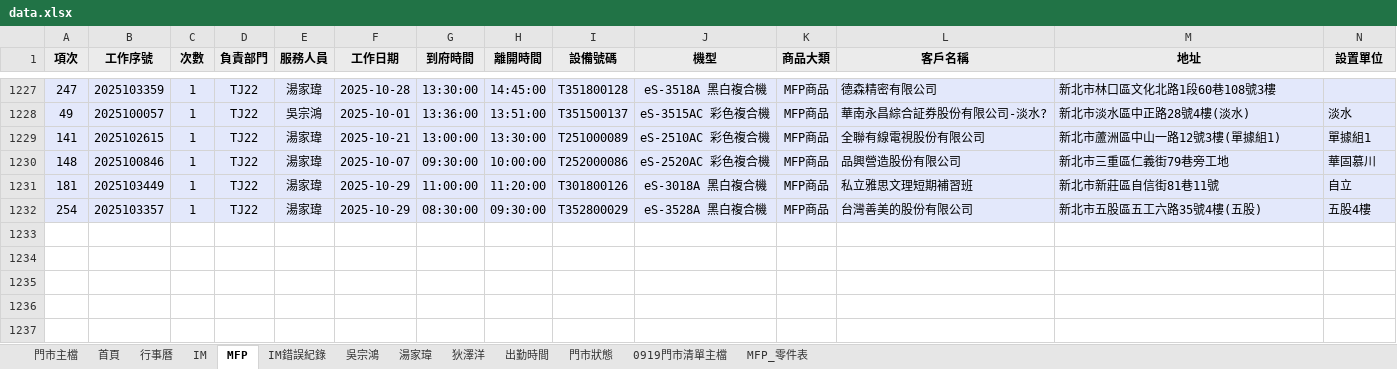
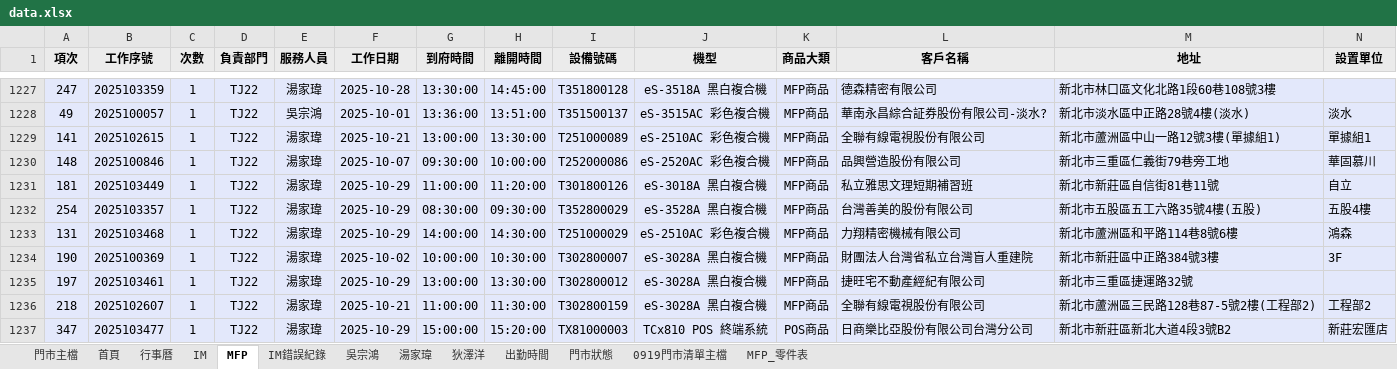
Before and after one commit to Yang-0419-di/FW_2, an Excel workbook: 臨時備份/自動備份/data.xlsx, sheet MFP, drawn as a sheet; only a part is shown, gaps mark what is left out; values as stored, in another font and other column widths than the file's, no borders; rows hold the shown columns only; the diff names each change by its address in the sheet, - before the commit and + after, or states it on an @@ line.

```diff
--- a/臨時備份/自動備份/data.xlsx (sheet MFP)
+++ b/臨時備份/自動備份/data.xlsx (sheet MFP)
+row 1233: 131 | 2025103468 | 1 | TJ22 | 湯家瑋 | 2025-10-29 | 14:00:00 | 14:30:00 | T251000029 | eS-2510AC 彩色複合機 | MFP商品 | 力翔精密機械有限公司 | 新北市蘆洲區和平路114巷8號6樓 | 鴻森
+row 1234: 190 | 2025100369 | 1 | TJ22 | 湯家瑋 | 2025-10-02 | 10:00:00 | 10:30:00 | T302800007 | eS-3028A 黑白複合機 | MFP商品 | 財團法人台灣省私立台灣盲人重建院 | 新北市新莊區中正路384號3樓 | 3F
+row 1235: 197 | 2025103461 | 1 | TJ22 | 湯家瑋 | 2025-10-29 | 13:00:00 | 13:30:00 | T302800012 | eS-3028A 黑白複合機 | MFP商品 | 捷旺宅不動產經紀有限公司 | 新北市三重區捷運路32號
+row 1236: 218 | 2025102607 | 1 | TJ22 | 湯家瑋 | 2025-10-21 | 11:00:00 | 11:30:00 | T302800159 | eS-3028A 黑白複合機 | MFP商品 | 全聯有線電視股份有限公司 | 新北市蘆洲區三民路128巷87-5號2樓(工程部2) | 工程部2
+row 1237: 347 | 2025103477 | 1 | TJ22 | 湯家瑋 | 2025-10-29 | 15:00:00 | 15:20:00 | TX81000003 | TCx810 POS 終端系統 | POS商品 | 日商樂比亞股份有限公司台灣分公司 | 新北市新莊區新北大道4段3號B2 | 新莊宏匯店
```
Also changed, not shown: sheet 行事曆, sheet 出勤時間, sheet 首頁, formulas that keep their value, charts or pictures, IM/202510_HL_Maintain_Report.xlsx, IM/202510_Service_Count_Report.xlsx, 3 other files.
